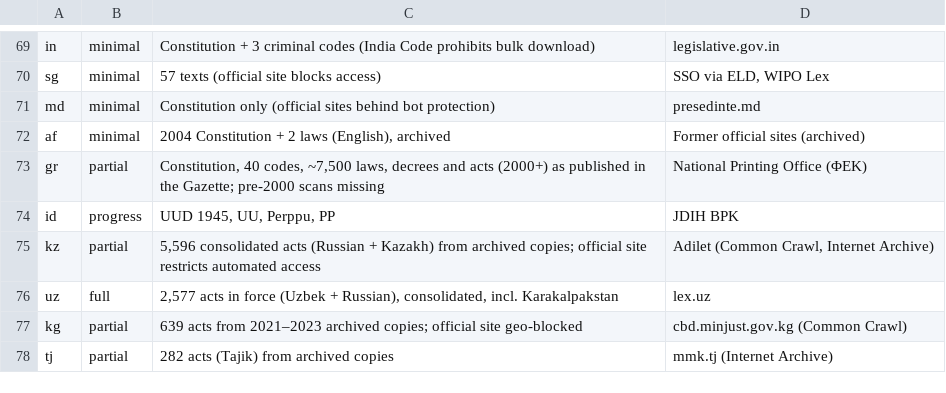
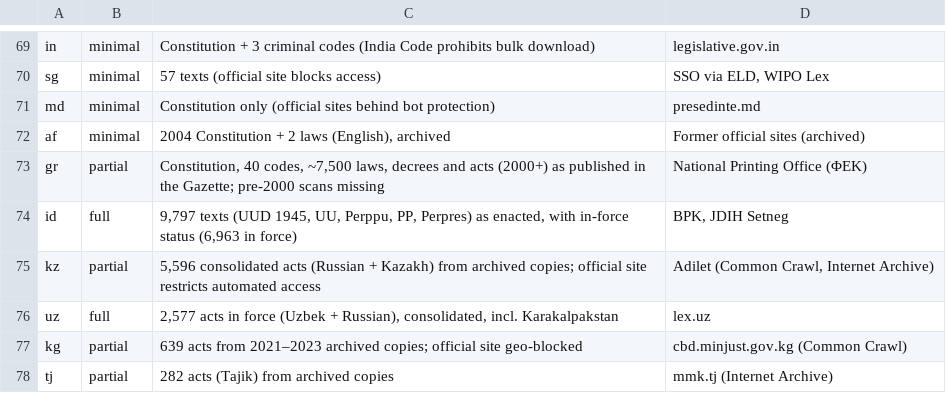
Before and after one commit to LawCodex/.github, a TSV file: scripts/status.tsv, drawn as a sheet; only a part is shown, gaps mark what is left out.

```diff
--- a/scripts/status.tsv
+++ b/scripts/status.tsv
@@ -73,3 +73,3 @@ af	minimal	2004 Constitution + 2 laws (English), archived	Former official sites
 gr	partial	Constitution, 40 codes, ~7,500 laws, decrees and acts (2000+) as published in the Gazette; pre-2000 scans missing	National Printing Office (ΦΕΚ)
-id	progress	UUD 1945, UU, Perppu, PP	JDIH BPK
+id	full	9,797 texts (UUD 1945, UU, Perppu, PP, Perpres) as enacted, with in-force status (6,963 in force)	BPK, JDIH Setneg
 kz	partial	5,596 consolidated acts (Russian + Kazakh) from archived copies; official site restricts automated access	Adilet (Common Crawl, Internet Archive)
```
Also changed, not shown: 1 other file.
